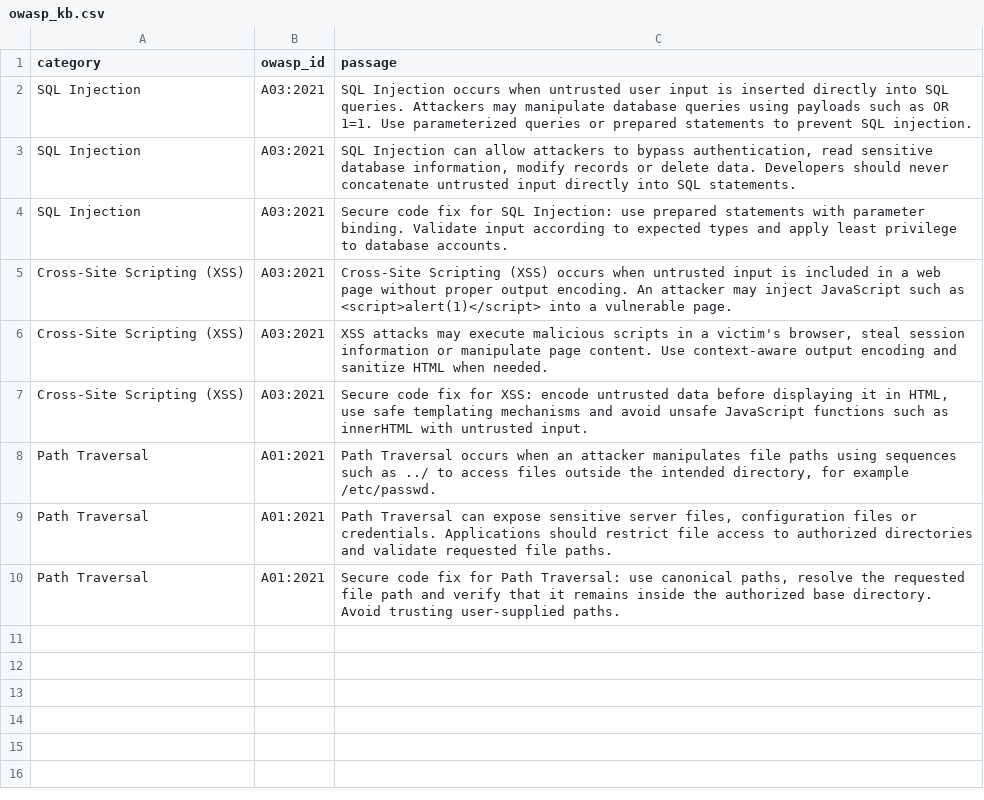
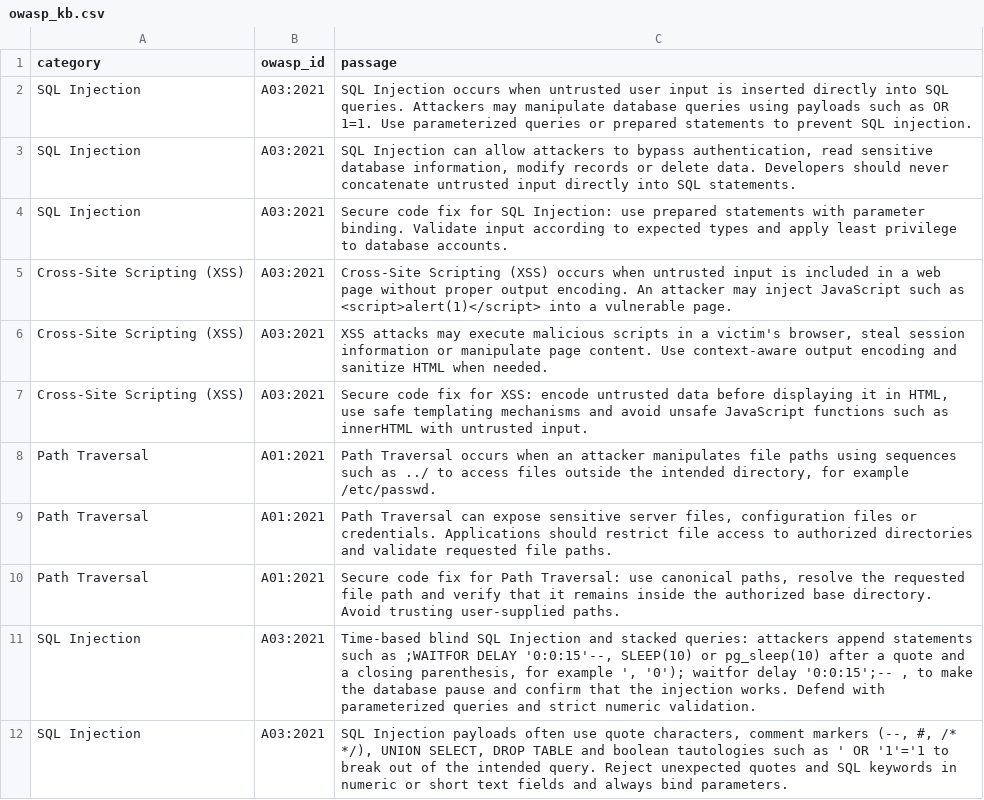
Before and after one commit to sneakersaddict/Automated-web-app-vuln-log-audit-assistant, a CSV file: knowledge_base/owasp_kb.csv, drawn as a sheet.

```diff
--- a/knowledge_base/owasp_kb.csv
+++ b/knowledge_base/owasp_kb.csv
@@ -10 +10,3 @@ Path Traversal,A01:2021,"Path Traversal can expose sensitive server files, confi
 Path Traversal,A01:2021,"Secure code fix for Path Traversal: use canonical paths, resolve the requested file path and verify that it remains inside the authorized base directory. Avoid trusting user-supplied paths."
+SQL Injection,A03:2021,"Time-based blind SQL Injection and stacked queries: attackers append statements such as ;WAITFOR DELAY '0:0:15'--, SLEEP(10) or pg_sleep(10) after a quote and a closing parenthesis, for example ', '0'); waitfor delay '0:0:15';-- , to make the database pause and confirm that the injection works. Defend with parameterized queries and strict numeric validation."
+SQL Injection,A03:2021,"SQL Injection payloads often use quote characters, comment markers (--, #, /* */), UNION SELECT, DROP TABLE and boolean tautologies such as ' OR '1'='1 to break out of the intended query. Reject unexpected quotes and SQL keywords in numeric or short text fields and always bind parameters."
```
Also changed, not shown: 7 other files.
